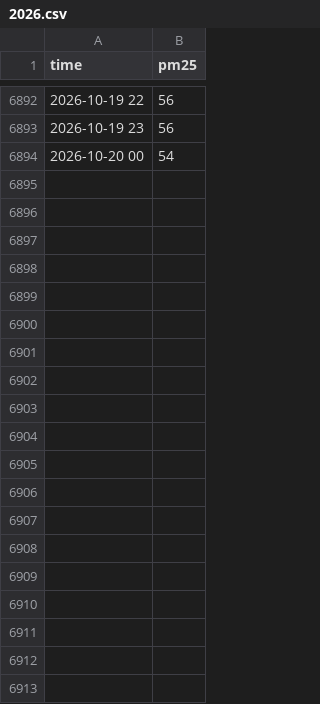
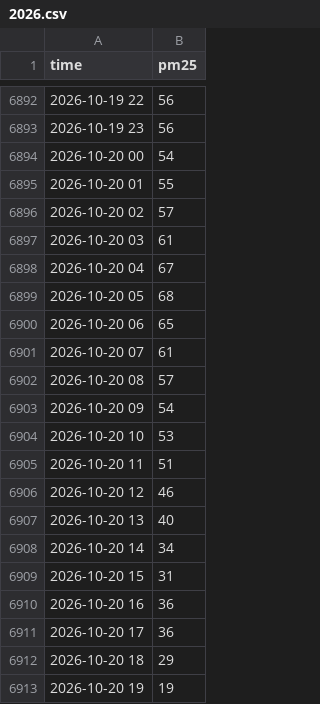
Before and after one commit to wangliaoyuan-2026/hangzhou-pm25, a CSV file: data/hz_hourly/2026.csv, drawn as a sheet; only a part is shown, gaps mark what is left out; the diff covers the shown part only.

```diff
--- a/data/hz_hourly/2026.csv
+++ b/data/hz_hourly/2026.csv
@@ -6894 +6894,20 @@ time,pm25
 2026-10-20 00,54
+2026-10-20 01,55
+2026-10-20 02,57
+2026-10-20 03,61
+2026-10-20 04,67
+2026-10-20 05,68
+2026-10-20 06,65
+2026-10-20 07,61
+2026-10-20 08,57
+2026-10-20 09,54
+2026-10-20 10,53
+2026-10-20 11,51
+2026-10-20 12,46
+2026-10-20 13,40
+2026-10-20 14,34
+2026-10-20 15,31
+2026-10-20 16,36
+2026-10-20 17,36
+2026-10-20 18,29
+2026-10-20 19,19
```
Also changed, not shown: 30 added rows elsewhere in this file, data/cn_daily/2026.csv, data/om_daily.csv, 2 other files.
